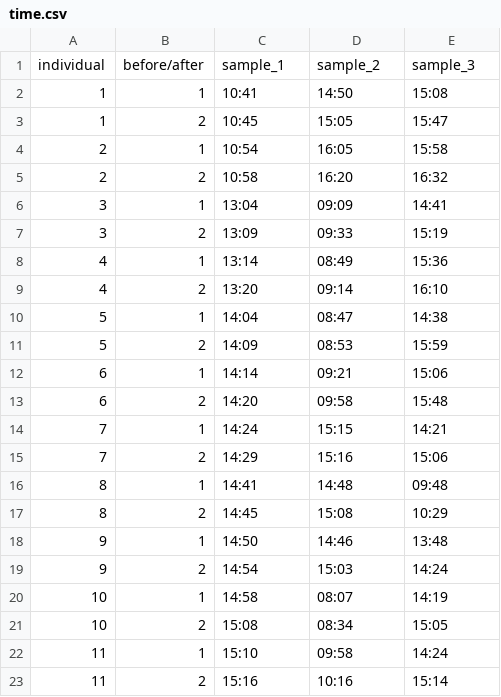
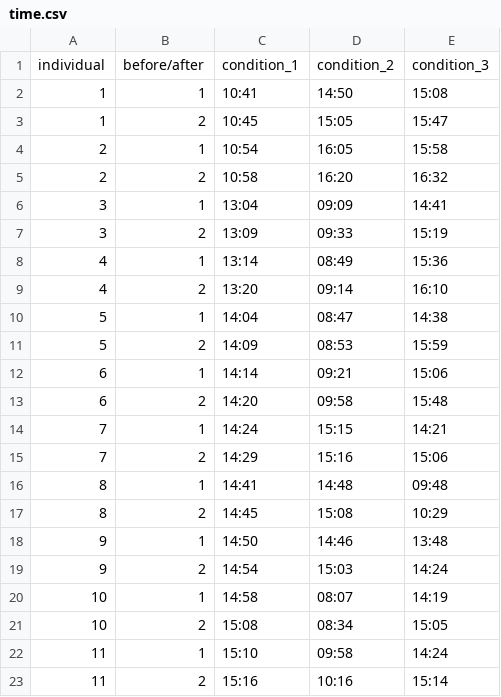
Before and after one commit to adepennart/mean_bearing_difference_plotter, a CSV file: input/time.csv, drawn as a sheet; removed rows and columns are numbered as before the commit, all else as after; the diff names each change by its address in the sheet, - before the commit and + after, or states it on an @@ line.

```diff
--- a/input/time.csv
+++ b/input/time.csv
-row 1: individual | before/after | sample_1 | sample_2 | sample_3
+row 1: individual | before/after | condition_1 | condition_2 | condition_3
```
Also changed, not shown: input/date.csv, input/test_data.csv, 1 other file.
